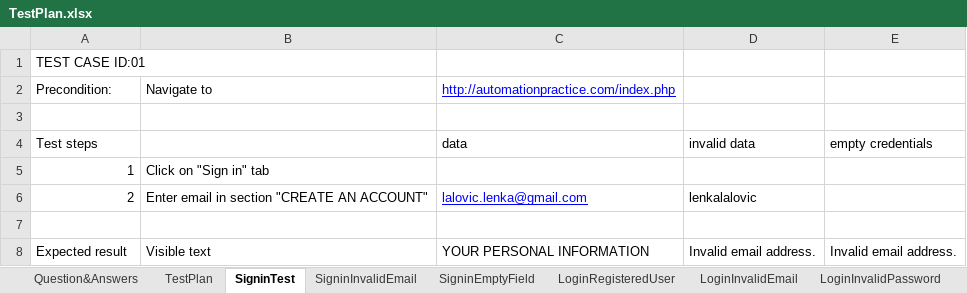
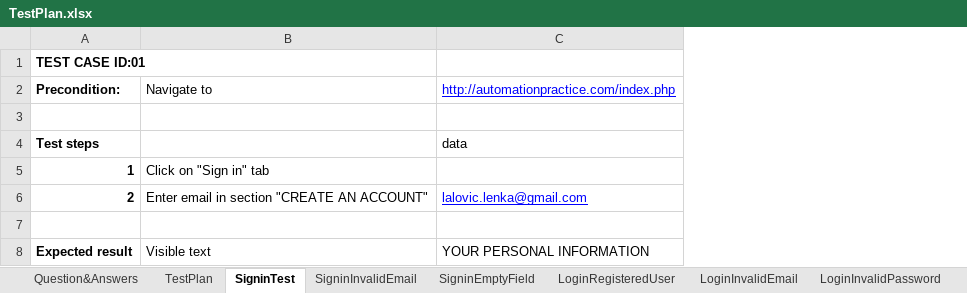
Before and after one commit to LenkaL/SeleniumProject, an Excel workbook: data/TestPlan.xlsx, sheet SigninTest, drawn as a sheet; values as stored, in another font and other column widths than the file's, no borders; the diff names each change by its address in the sheet, - before the commit and + after, or states it on an @@ line.

```diff
--- a/data/TestPlan.xlsx (sheet SigninTest)
+++ b/data/TestPlan.xlsx (sheet SigninTest)
-column D, rows 4-8: invalid data |  | lenkalalovic |  | Invalid email address.
-column E, rows 4-8: empty credentials |  |  |  | Invalid email address.
-A1:A2 bold: off
+A1:A2 bold: on
-A4:A6 bold: off
+A4:A6 bold: on
-A8 bold: off
+A8 bold: on
```
Also changed, not shown: sheet TestPlan, sheet UpdateAddress, sheet AddNewAddress, sheet Logout, sheet DeleteAddress, sheet LoginEmptyCredentials, 5 more sheets, other sheet tabs, charts or pictures, 18 other files.
